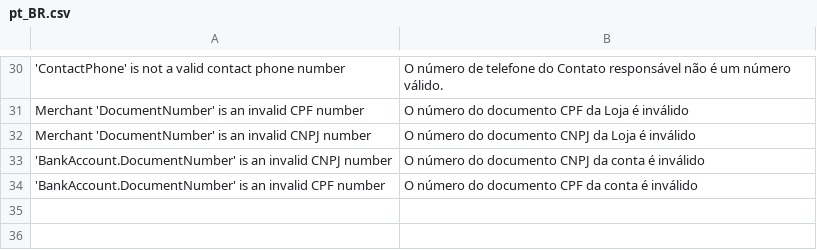
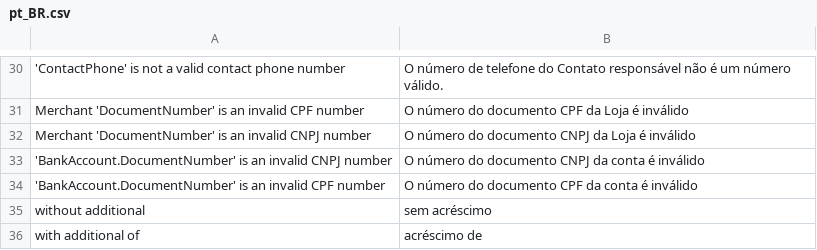
Before and after one commit to webjump/magento2-module-braspag-webkul, a CSV file: i18n/pt_BR.csv, drawn as a sheet; only a part is shown, gaps mark what is left out; the diff names each change by its address in the sheet, - before the commit and + after, or states it on an @@ line.

```diff
--- a/i18n/pt_BR.csv
+++ b/i18n/pt_BR.csv
+row 35: without additional | sem acréscimo
+row 36: with additional of | acréscimo de
```
Also changed, not shown: 8 other files.
